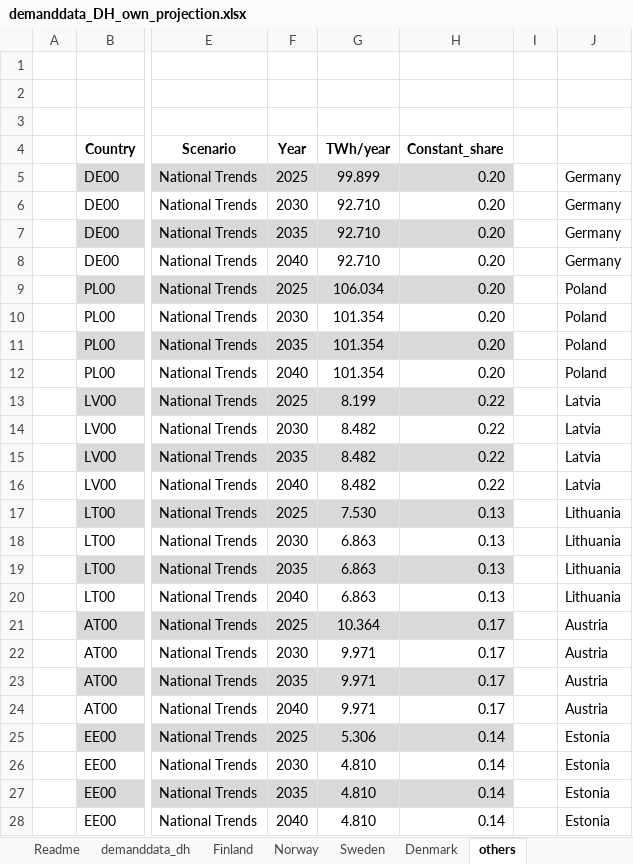
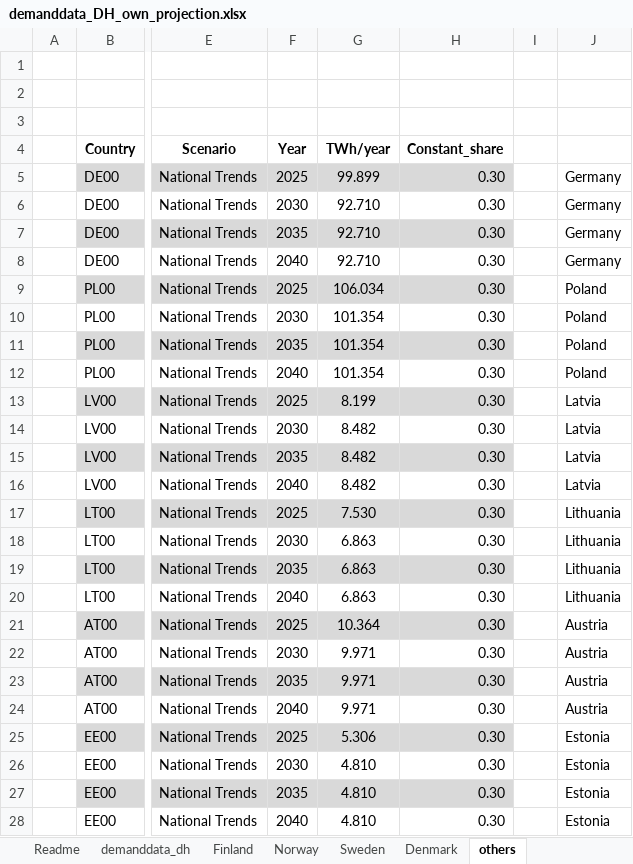
Before and after one commit to vttresearch/north_european_model, an Excel workbook: src_files/data_files/demanddata_DH_own_projection.xlsx, sheet others, drawn as a sheet; only a part is shown, gaps mark what is left out; values as stored, in another font and other column widths than the file's, no borders; the diff names each change by its address in the sheet, - before the commit and + after, or states it on an @@ line.

```diff
--- a/src_files/data_files/demanddata_DH_own_projection.xlsx (sheet others)
+++ b/src_files/data_files/demanddata_DH_own_projection.xlsx (sheet others)
-H5:H12: 0.20
+H5:H12: 0.30
-H13:H16: 0.22
+H13:H16: 0.30
-H17:H20: 0.13
+H17:H20: 0.30
-H21:H24: 0.17
+H21:H24: 0.30
-H25:H28: 0.14
+H25:H28: 0.30
```
Also changed, not shown: sheet demanddata_dh, sheet Finland, sheet Sweden, sheet Norway, sheet Denmark, src_files/data_files/transferdata_additional1.xlsx, src_files/data_files/transferdata_dheat.xlsx, 52 other files.
